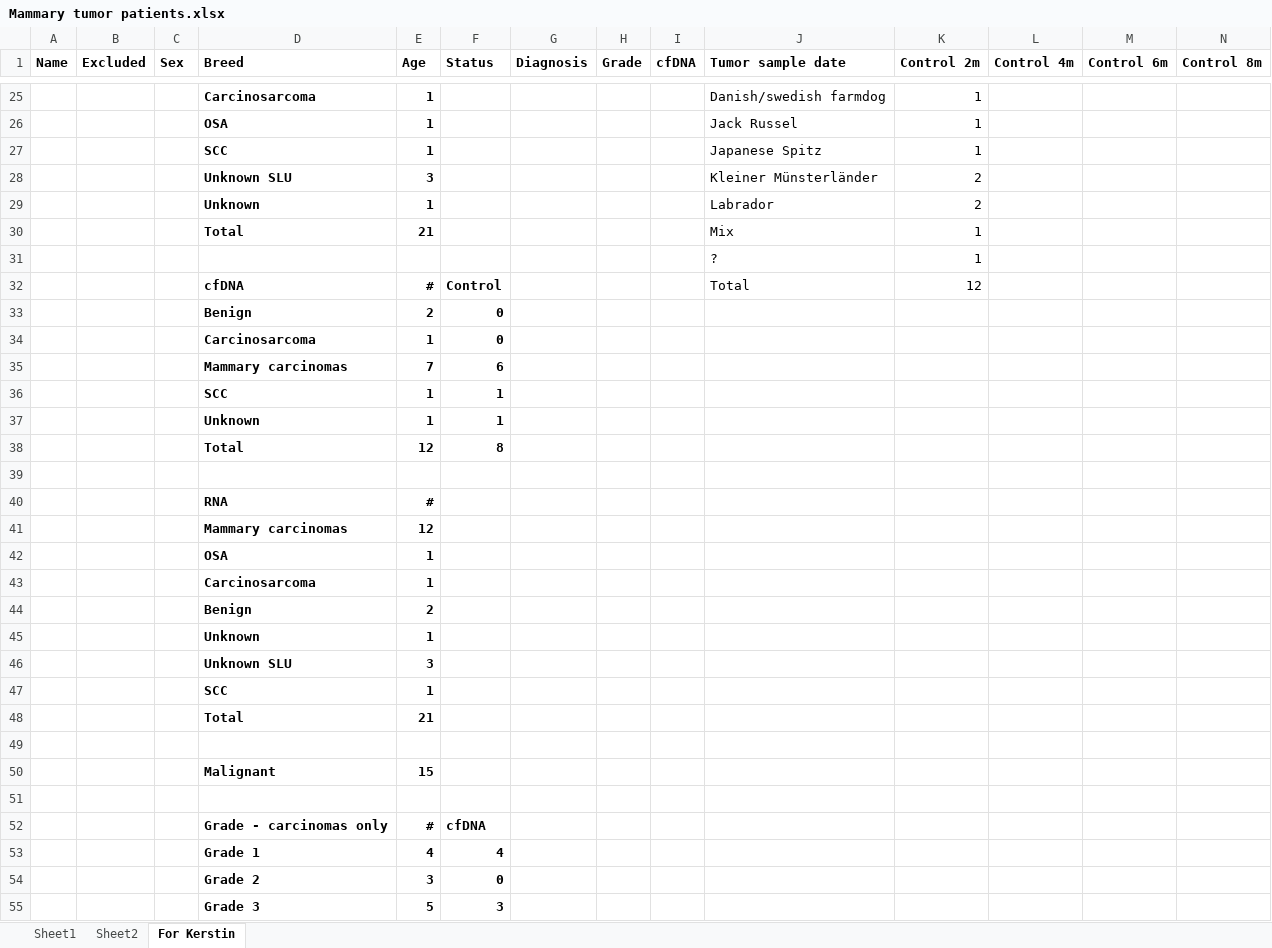
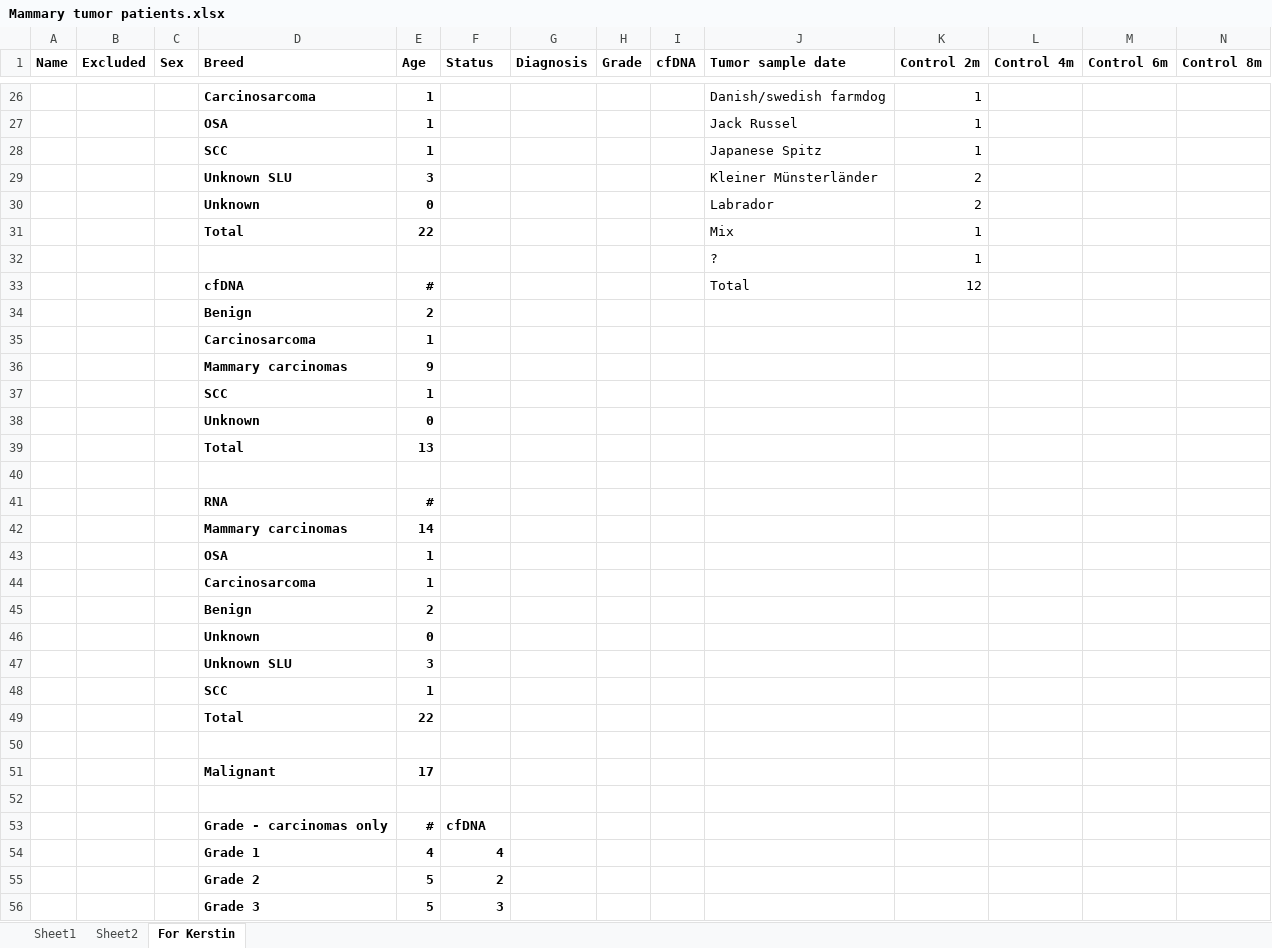
Before and after one commit to SESAgger/phd, an Excel workbook: Klinisk/Mammary tumor patients.xlsx, sheet For Kerstin, drawn as a sheet; only a part is shown, gaps mark what is left out; values as stored, in another font and other column widths than the file's, no borders; table styles not drawn; removed rows and columns are numbered as before the commit, all else as after; rows hold the shown columns only; the diff covers the shown part only; the diff names each change by its address in the sheet, - before the commit and + after, or states it on an @@ line.

```diff
--- a/Klinisk/Mammary tumor patients.xlsx (sheet For Kerstin)
+++ b/Klinisk/Mammary tumor patients.xlsx (sheet For Kerstin)
-E30 (Age): 1
+E30 (Age): 0
-E31 (Age): 21
+E31 (Age): 22
-F33 (Status): Control
+F33 (Status): (empty)
-F34:F35 (Status): 0
+F34:F35 (Status): (empty)
-row 35:  |  |  | Mammary carcinomas | 7 | 6
+row 36:  |  |  | Mammary carcinomas | 9
-F37 (Status): 1
+F37 (Status): (empty)
-row 37:  |  |  | Unknown | 1 | 1
-row 38:  |  |  | Total | 12 | 8
+row 38:  |  |  | Unknown | 0
+row 39:  |  |  | Total | 13
-E42 (Age): 12
+E42 (Age): 14
-E46 (Age): 1
+E46 (Age): 0
-E49 (Age): 21
+E49 (Age): 22
-E51 (Age): 15
+E51 (Age): 17
-row 54:  |  |  | Grade 2 | 3 | 0
+row 55:  |  |  | Grade 2 | 5 | 2
```
Also changed, not shown: 1 added row, 10 edited cells and cell formats elsewhere in this sheet, Klinisk/Projektpatienter090919.xlsx, 29 other files.
